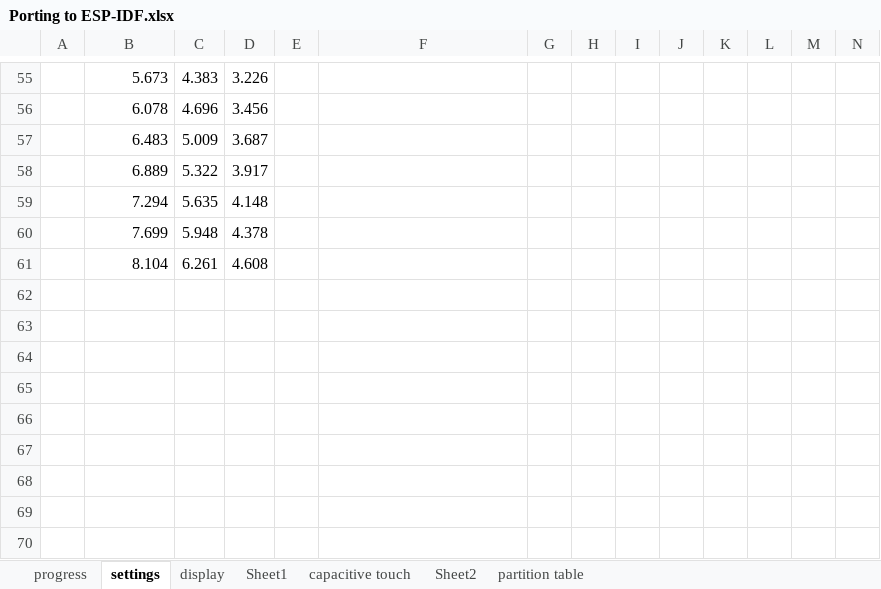
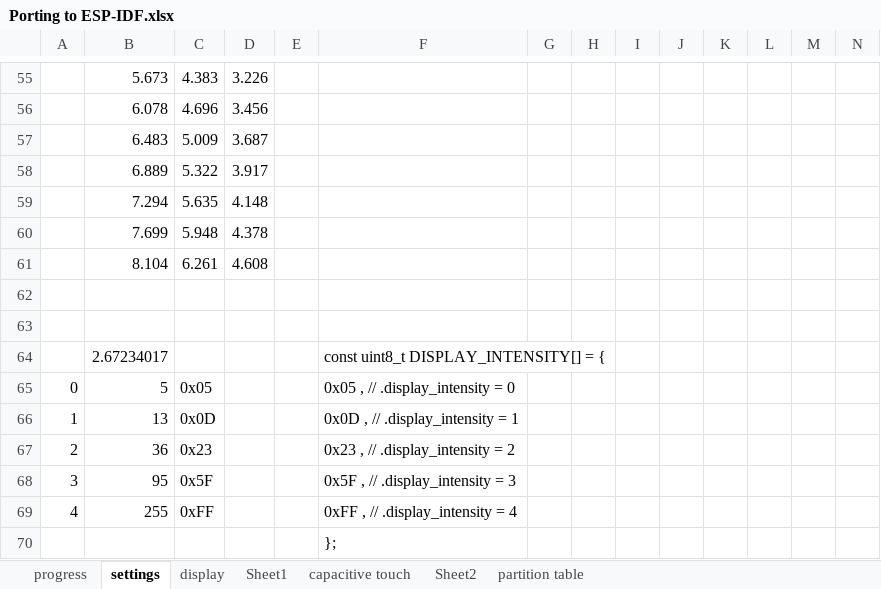
Before and after one commit to henkjannl/BedClock, an Excel workbook: 04_Software/Porting to ESP-IDF.xlsx, sheet settings, drawn as a sheet; only a part is shown, gaps mark what is left out; values as stored, in another font and other column widths than the file's, no borders; rows hold the shown columns only; the diff names each change by its address in the sheet, - before the commit and + after, or states it on an @@ line.

Commit message:
Improved LED control and added display intensity

```diff
--- a/04_Software/Porting to ESP-IDF.xlsx (sheet settings)
+++ b/04_Software/Porting to ESP-IDF.xlsx (sheet settings)
+row 62: (empty)
+row 63: (empty)
+row 64:  | 2.67234017 |  |  |  | const uint8_t DISPLAY_INTENSITY[] = {
+row 65: 0 | 5 | 0x05 |  |  | 0x05 , // .display_intensity = 0
+row 66: 1 | 13 | 0x0D |  |  | 0x0D , // .display_intensity = 1
+row 67: 2 | 36 | 0x23 |  |  | 0x23 , // .display_intensity = 2
+row 68: 3 | 95 | 0x5F |  |  | 0x5F , // .display_intensity = 3
+row 69: 4 | 255 | 0xFF |  |  | 0xFF , // .display_intensity = 4
+row 70:  |  |  |  |  | };
```
Also changed, not shown: sheet Sheet1, 34 other files.
